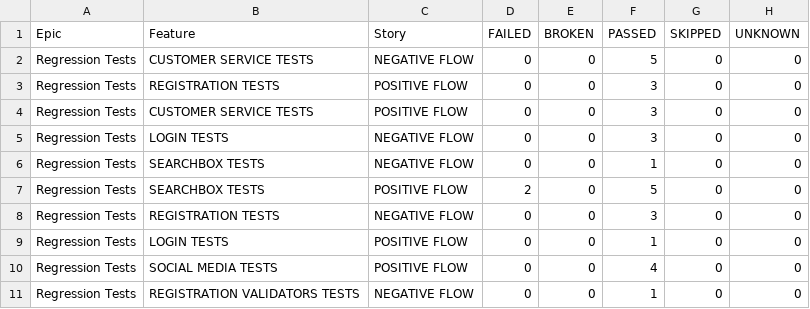
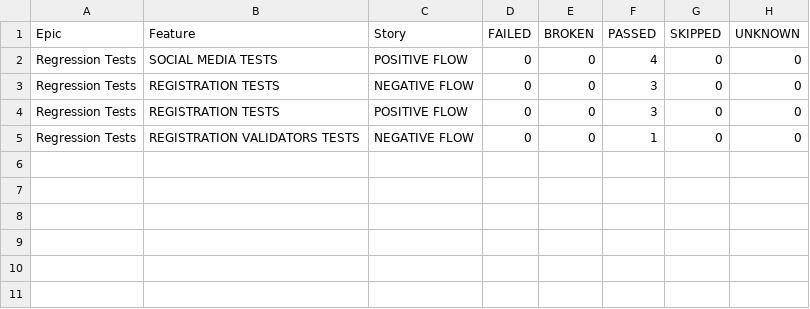
Before and after one commit to kamil-nowocin/Test_Automation-automationpractice, a CSV file: data/behaviors.csv, drawn as a sheet.

```diff
--- a/data/behaviors.csv
+++ b/data/behaviors.csv
@@ -1,11 +1,5 @@
 "Epic","Feature","Story","FAILED","BROKEN","PASSED","SKIPPED","UNKNOWN"
-"Regression Tests","CUSTOMER SERVICE TESTS","NEGATIVE FLOW","0","0","5","0","0"
+"Regression Tests","SOCIAL MEDIA TESTS","POSITIVE FLOW","0","0","4","0","0"
+"Regression Tests","REGISTRATION TESTS","NEGATIVE FLOW","0","0","3","0","0"
 "Regression Tests","REGISTRATION TESTS","POSITIVE FLOW","0","0","3","0","0"
-"Regression Tests","CUSTOMER SERVICE TESTS","POSITIVE FLOW","0","0","3","0","0"
-"Regression Tests","LOGIN TESTS","NEGATIVE FLOW","0","0","3","0","0"
-"Regression Tests","SEARCHBOX TESTS","NEGATIVE FLOW","0","0","1","0","0"
-"Regression Tests","SEARCHBOX TESTS","POSITIVE FLOW","2","0","5","0","0"
-"Regression Tests","REGISTRATION TESTS","NEGATIVE FLOW","0","0","3","0","0"
-"Regression Tests","LOGIN TESTS","POSITIVE FLOW","0","0","1","0","0"
-"Regression Tests","SOCIAL MEDIA TESTS","POSITIVE FLOW","0","0","4","0","0"
 "Regression Tests","REGISTRATION VALIDATORS TESTS","NEGATIVE FLOW","0","0","1","0","0"
```
Also changed, not shown: 38 other files.
